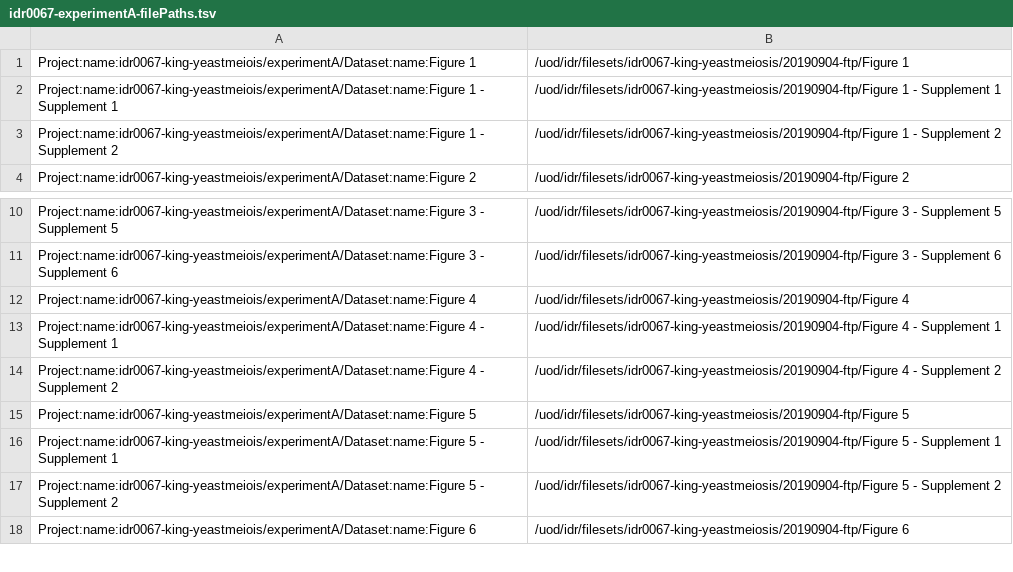
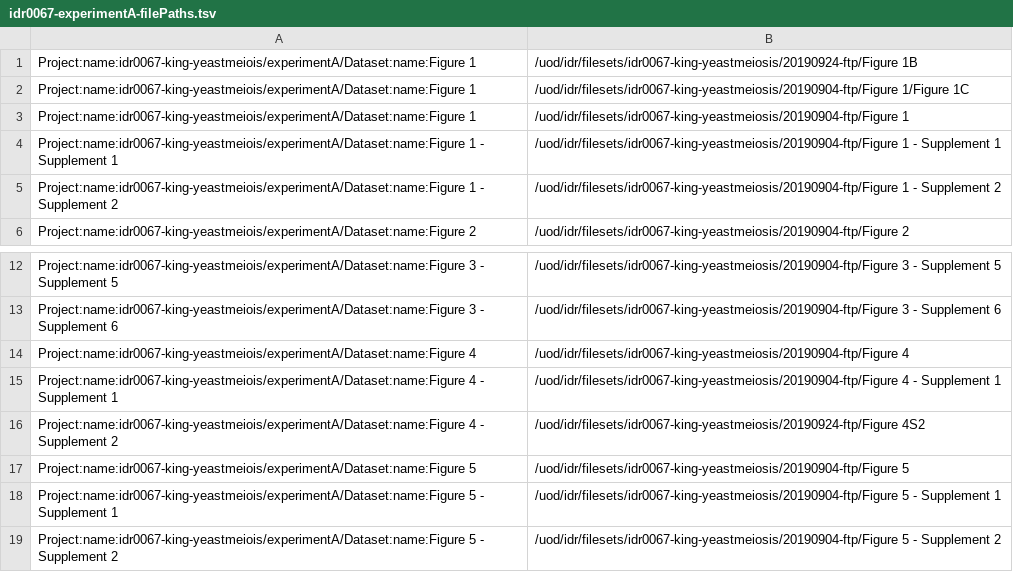
Before and after one commit to francesw/idr0067-king-yeastmeiosis, a TSV file: experimentA/idr0067-experimentA-filePaths.tsv, drawn as a sheet; only a part is shown, gaps mark what is left out; the shorter side is filled out with more unchanged rows.

Commit message:
Update filePaths to use 2019-09-24 re-upload of Figures 1B and 4S2

```diff
--- a/experimentA/idr0067-experimentA-filePaths.tsv
+++ b/experimentA/idr0067-experimentA-filePaths.tsv
@@ -1 +1,3 @@
+Project:name:idr0067-king-yeastmeiois/experimentA/Dataset:name:Figure 1	/uod/idr/filesets/idr0067-king-yeastmeiosis/20190924-ftp/Figure 1B
+Project:name:idr0067-king-yeastmeiois/experimentA/Dataset:name:Figure 1	/uod/idr/filesets/idr0067-king-yeastmeiosis/20190904-ftp/Figure 1/Figure 1C
 Project:name:idr0067-king-yeastmeiois/experimentA/Dataset:name:Figure 1	/uod/idr/filesets/idr0067-king-yeastmeiosis/20190904-ftp/Figure 1
@@ -13,3 +15,3 @@ Project:name:idr0067-king-yeastmeiois/experimentA/Dataset:name:Figure 4	/uod/idr
 Project:name:idr0067-king-yeastmeiois/experimentA/Dataset:name:Figure 4 - Supplement 1	/uod/idr/filesets/idr0067-king-yeastmeiosis/20190904-ftp/Figure 4 - Supplement 1
-Project:name:idr0067-king-yeastmeiois/experimentA/Dataset:name:Figure 4 - Supplement 2	/uod/idr/filesets/idr0067-king-yeastmeiosis/20190904-ftp/Figure 4 - Supplement 2
+Project:name:idr0067-king-yeastmeiois/experimentA/Dataset:name:Figure 4 - Supplement 2	/uod/idr/filesets/idr0067-king-yeastmeiosis/20190924-ftp/Figure 4S2
 Project:name:idr0067-king-yeastmeiois/experimentA/Dataset:name:Figure 5	/uod/idr/filesets/idr0067-king-yeastmeiosis/20190904-ftp/Figure 5
```
